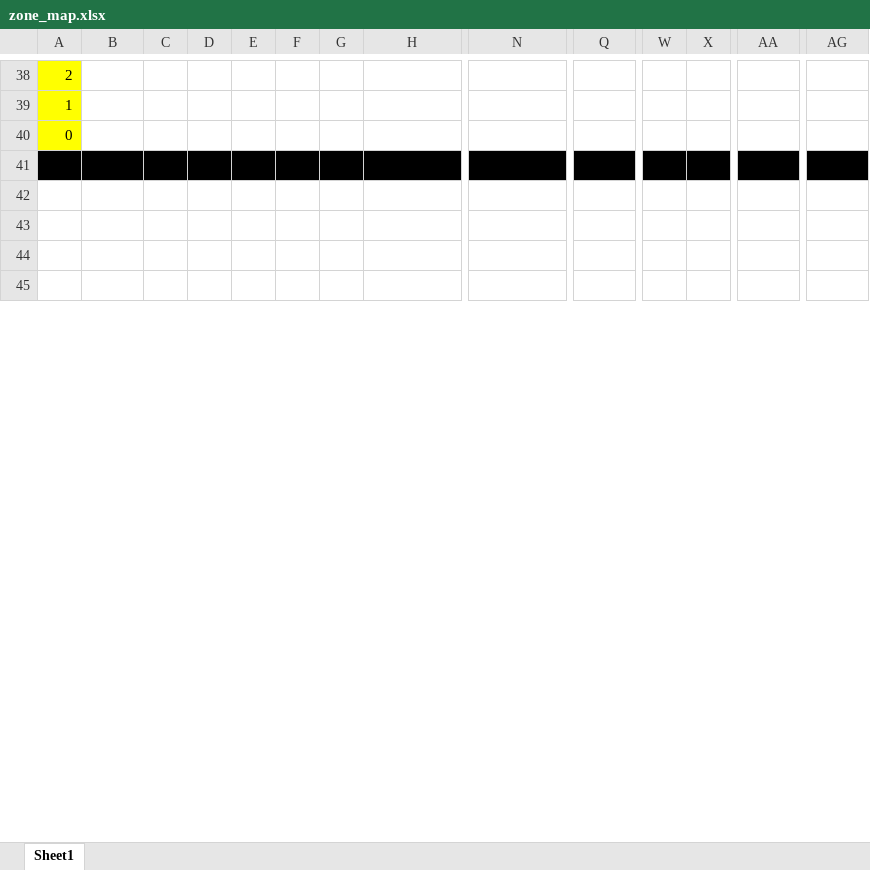
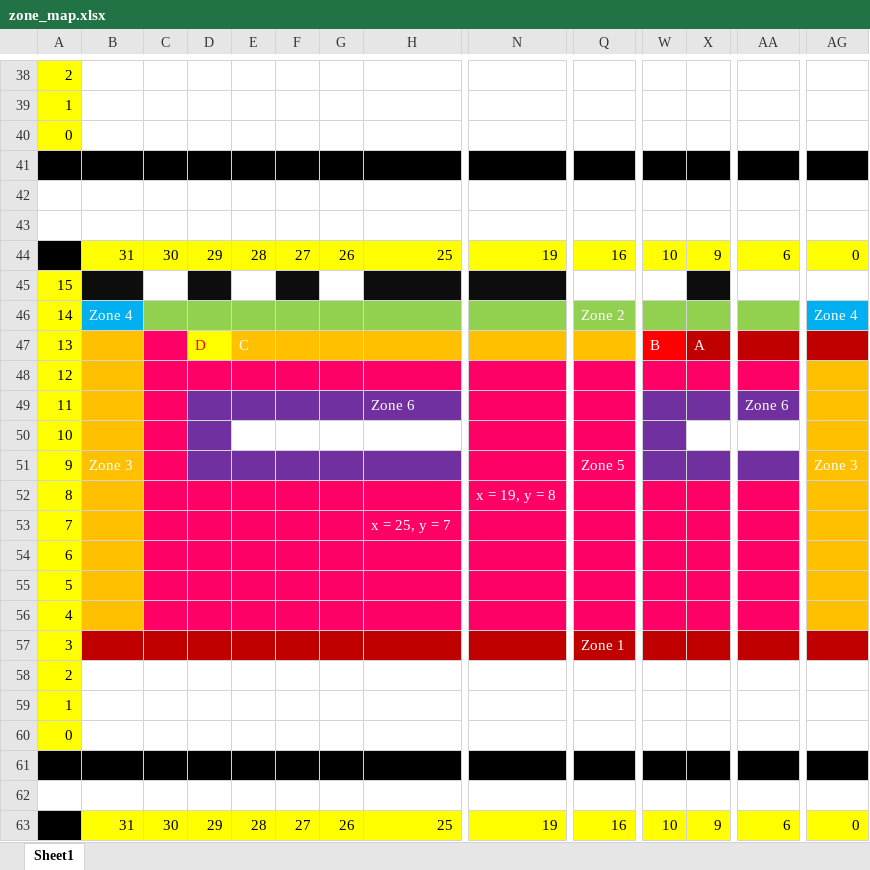
Before and after one commit to abird6/Breakout-RISC-V-Assembly, an Excel workbook: zone_map.xlsx, sheet Sheet1, drawn as a sheet; only a part is shown, gaps mark what is left out; values as stored, in another font and other column widths than the file's, no borders; addresses are those after the commit; rows hold the shown columns only; the diff covers the shown part only; the diff names each change by its address in the sheet, - before the commit and + after, or states it on an @@ line.

Commit message:
Updated zone map

```diff
--- a/zone_map.xlsx (sheet Sheet1)
+++ b/zone_map.xlsx (sheet Sheet1)
+row 44:  | 31 | 30 | 29 | 28 | 27 | 26 | 25 | 19 | 16 | 10 | 9 | 6 | 0
+row 45: 15 |  |  |  |  |  |  |  |  |  |  |  |  | Zone 3
+row 46: 14 | Zone 4 |  |  |  |  |  |  |  | Zone 2 |  |  |  | Zone 4
+row 47: 13 |  |  | D | C |  |  |  |  |  | B | A
+row 48: 12
+row 49: 11 |  |  |  |  |  |  | Zone 6 |  |  |  |  | Zone 6
+row 50: 10
+row 51: 9 | Zone 3 |  |  |  |  |  |  |  | Zone 5 |  |  |  | Zone 3
+row 52: 8 |  |  |  |  |  |  |  | x = 19, y = 8
+row 53: 7 |  |  |  |  |  |  | x = 25, y = 7
+row 54: 6
+row 55: 5
+row 56: 4
+row 57: 3 |  |  |  |  |  |  |  |  | Zone 1
+row 58: 2
+row 59: 1
+row 60: 0
-A61:AG61 fill: none
+A61:AG61 fill: #000000
+row 63:  | 31 | 30 | 29 | 28 | 27 | 26 | 25 | 19 | 16 | 10 | 9 | 6 | 0
```
Also changed, not shown: 16 added rows, 12 removed rows, 9 edited cells and cell formats elsewhere in this sheet.
